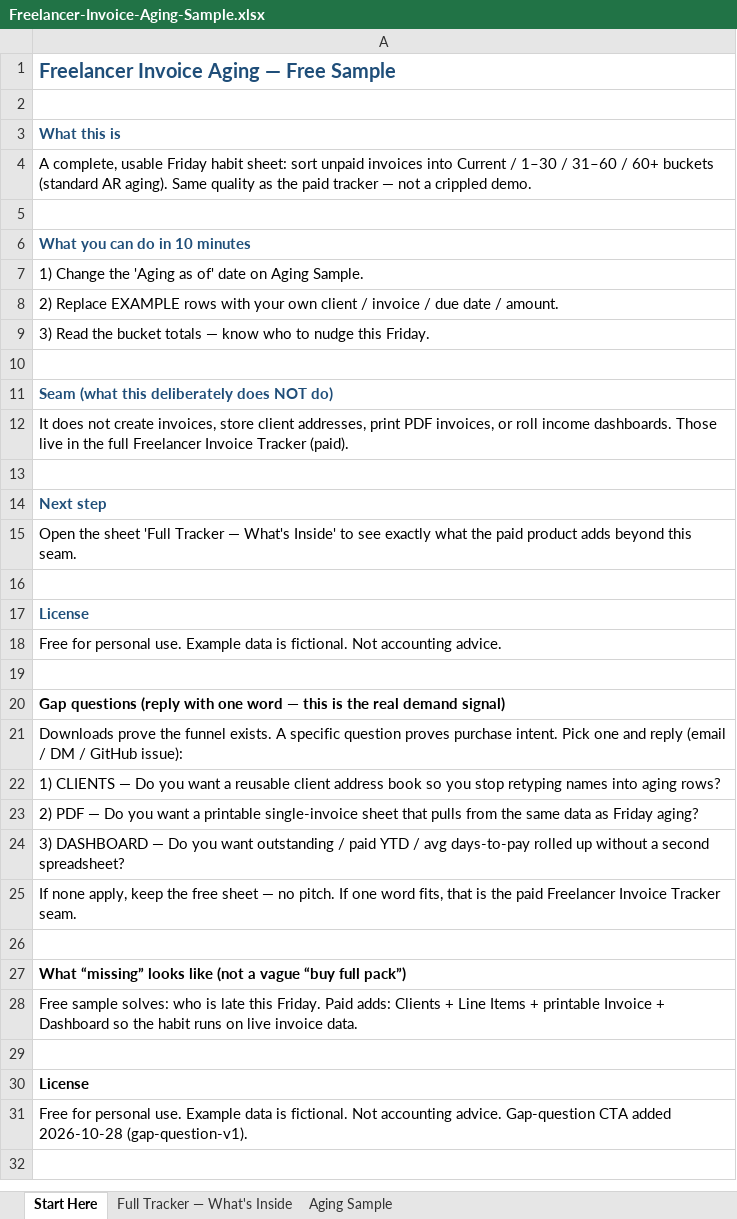
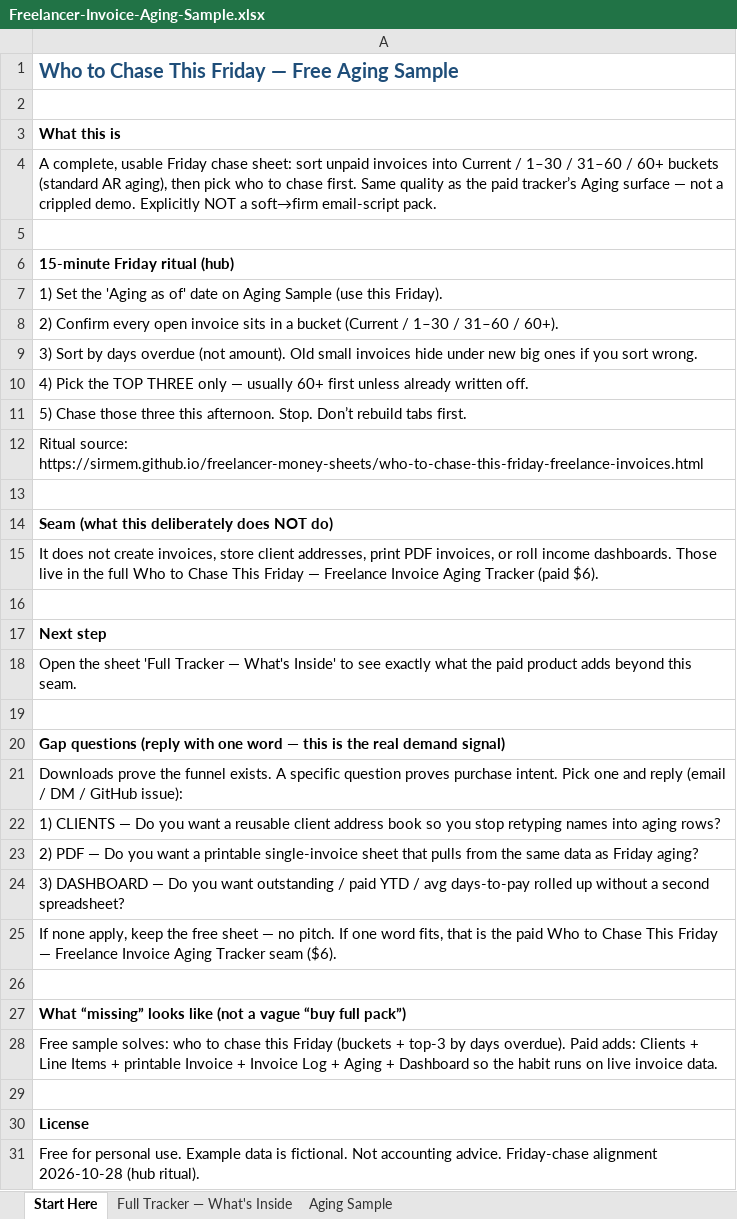
Before and after one commit to SirMem/freelancer-invoice-aging-sample, an Excel workbook: Freelancer-Invoice-Aging-Sample.xlsx, sheet Start Here, drawn as a sheet; values as stored, in another font and other column widths than the file's, no borders; removed rows and columns are numbered as before the commit, all else as after; the diff names each change by its address in the sheet, - before the commit and + after, or states it on an @@ line.

Commit message:
Align free Aging sample with hub Friday-chase ritual
Start Here + habit copy now match who-to-chase hub (60+ first,
top 3 by days overdue; not soft→firm scripts). Aging as of
2026-10-31; Days/Bucket formulas; Top 3 helper; paid map notes
Live Aging + Invoice Log. README leads with ritual link.

```diff
--- a/Freelancer-Invoice-Aging-Sample.xlsx (sheet Start Here)
+++ b/Freelancer-Invoice-Aging-Sample.xlsx (sheet Start Here)
-A1: Freelancer Invoice Aging — Free Sample
+A1: Who to Chase This Friday — Free Aging Sample
-A3 text colour: #1F4E79
+A3 text colour: black
-A4: …usable Friday habit sheet: sort unpaid invoices into Current / 1–30 / 31–60 / 60+ buckets (standard AR aging). Same quality as the paid tracker — not a crippled demo.
+A4: …usable Friday chase sheet: sort unpaid invoices into Current / 1–30 / 31–60 / 60+ buckets (standard AR aging), then pick who to chase first. Same quality as the paid tracker’s Aging surface — not a crippled demo. Explicitly NOT a soft→firm email-script pack.
-A6: What you can do in 10 minutes
+A6: 15-minute Friday ritual (hub)
-A6 text colour: #1F4E79
+A6 text colour: black
-A7: 1) Change the 'Aging as of' date on Aging Sample.
+A7: 1) Set the 'Aging as of' date on Aging Sample (use this Friday).
-A8: 2) Replace EXAMPLE rows with your own client / invoice / due date / amount.
+A8: 2) Confirm every open invoice sits in a bucket (Current / 1–30 / 31–60 / 60+).
-A9: 3) Read the bucket totals — know who to nudge this Friday.
+A9: 3) Sort by days overdue (not amount). Old small invoices hide under new big ones if you sort wrong.
+row 10: 4) Pick the TOP THREE only — usually 60+ first unless already written off.
+row 11: 5) Chase those three this afternoon. Stop. Don’t rebuild tabs first.
+row 12: Ritual source: https://sirmem.github.io/freelancer-money-sheets/who-to-chase-this-friday-freelance-invoices.html
-A14 text colour: #1F4E79
+A14 text colour: black
-A15: …the full Freelancer Invoice Tracker (paid).
+A15: …the full Who to Chase This Friday — Freelance Invoice Aging Tracker (paid $6).
-A17 text colour: #1F4E79
+A17 text colour: black
-row 16: (empty)
-row 17: License
-row 18: Free for personal use. Example data is fictional. Not accounting advice.
-A25: …the paid Freelancer Invoice Tracker seam.
+A25: …the paid Who to Chase This Friday — Freelance Invoice Aging Tracker seam ($6).
-A28: …solves: who is late this Friday. Paid adds: Clients + Line Items + printable Invoice + Dashboard…
+A28: …solves: who to chase this Friday (buckets + top-3 by days overdue). Paid adds: Clients + Line Items + printable Invoice + Invoice Log + Aging + Dashboard…
-A31: …accounting advice. Gap-question CTA added 2026-10-28 (gap-question-v1).
+A31: …accounting advice. Friday-chase alignment 2026-10-28 (hub ritual).
```
Also changed, not shown: sheet Aging Sample, sheet Full Tracker — What's Inside, 1 other file.
